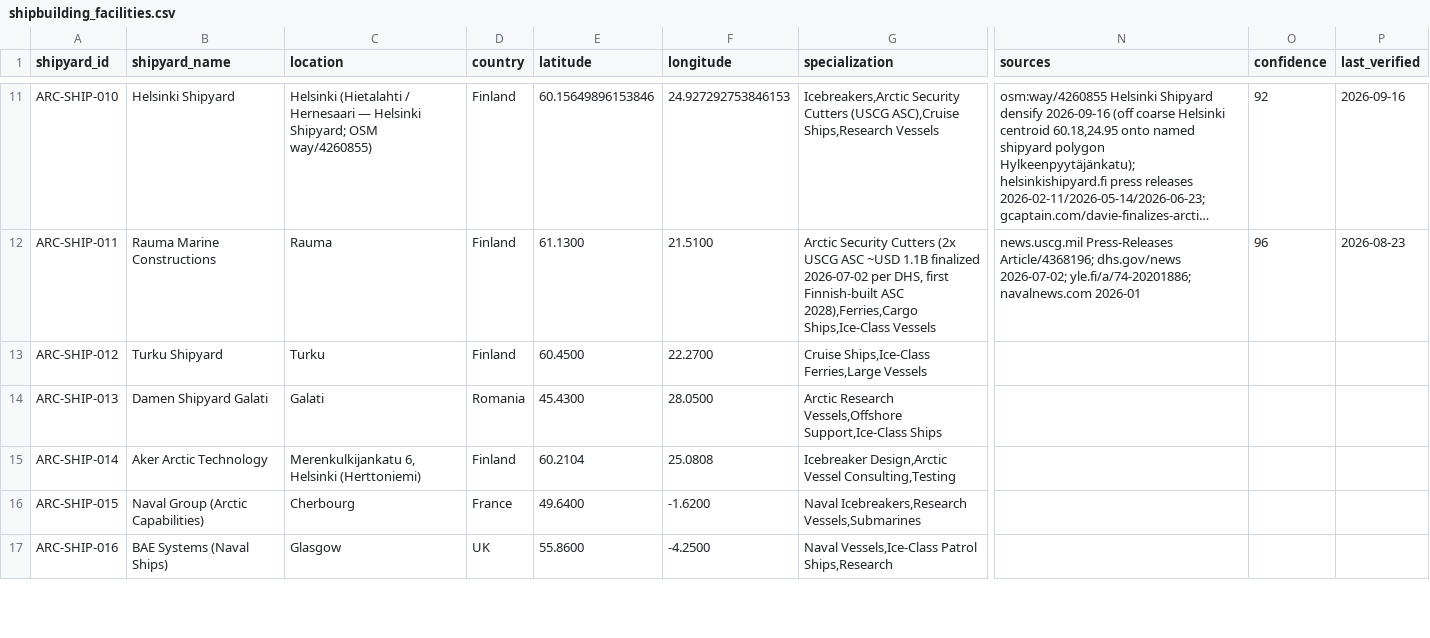
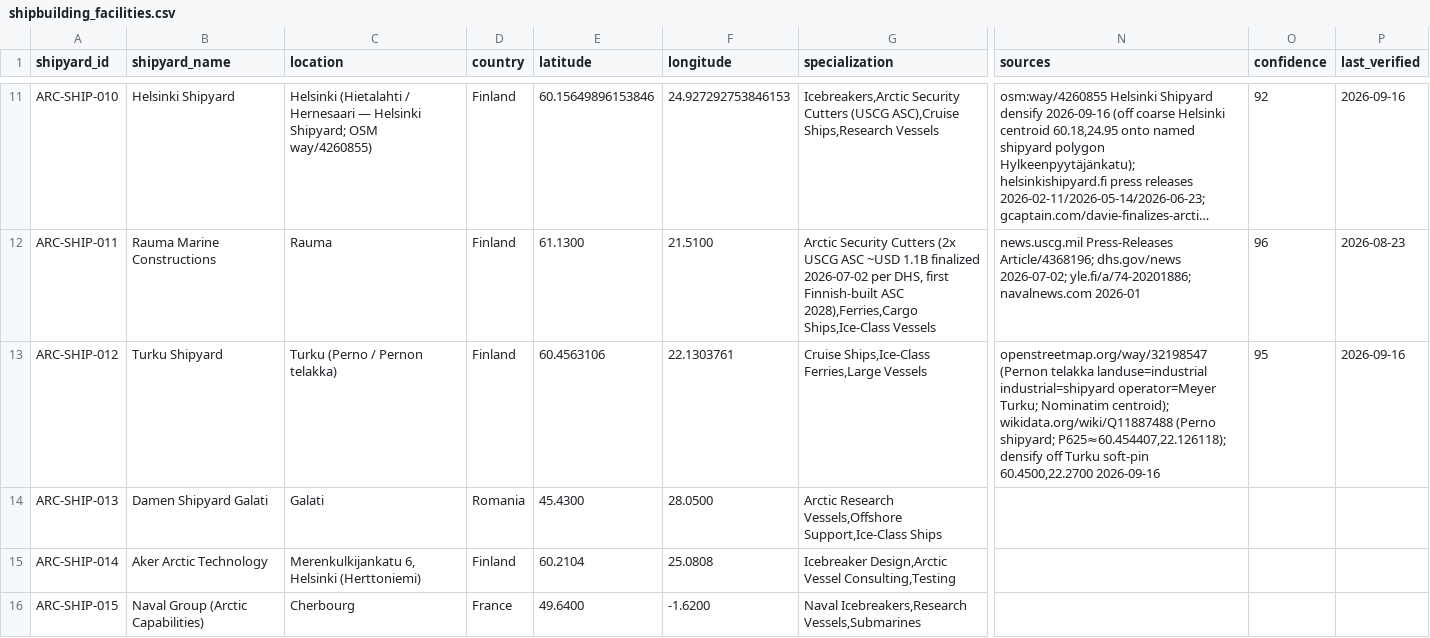
Before and after one commit to International-Arctic/Arctic-Trade-Lanes, a CSV file: dataset/shipbuilding_facilities.csv, drawn as a sheet; only a part is shown, gaps mark what is left out; the shorter side is filled out with more unchanged rows; long unchanged cells end in …; the diff names each change by its address in the sheet, - before the commit and + after, or states it on an @@ line.

Commit message:
GIS quality: ARC-SHIP-012 Turku / Meyer Perno densify + CI
Densify soft-pin onto OSM way/32198547 Pernon telakka (Wikidata
Q11887488). Additive atlas sync only; no App.tsx / SPA redeploy.

```diff
--- a/dataset/shipbuilding_facilities.csv
+++ b/dataset/shipbuilding_facilities.csv
-C13 (location): Turku
+C13 (location): Turku (Perno / Pernon telakka)
-E13 (latitude): 60.4500
+E13 (latitude): 60.4563106
-F13 (longitude): 22.2700
+F13 (longitude): 22.1303761
-N13 (sources): (empty)
+N13 (sources): openstreetmap.org/way/32198547 (Pernon telakka landuse=industrial industrial=shipyard operator=Meyer Turku; Nominatim centroid); wikidata.org/wiki/Q11887488 (Perno shipyard; P625≈60.454407,22.126118); densify off Turku soft-pin 60.4500,22.2700 2026-09-16
-O13 (confidence): (empty)
+O13 (confidence): 95
-P13 (last_verified): (empty)
+P13 (last_verified): 2026-09-16
```
Also changed, not shown: 8 other files.
